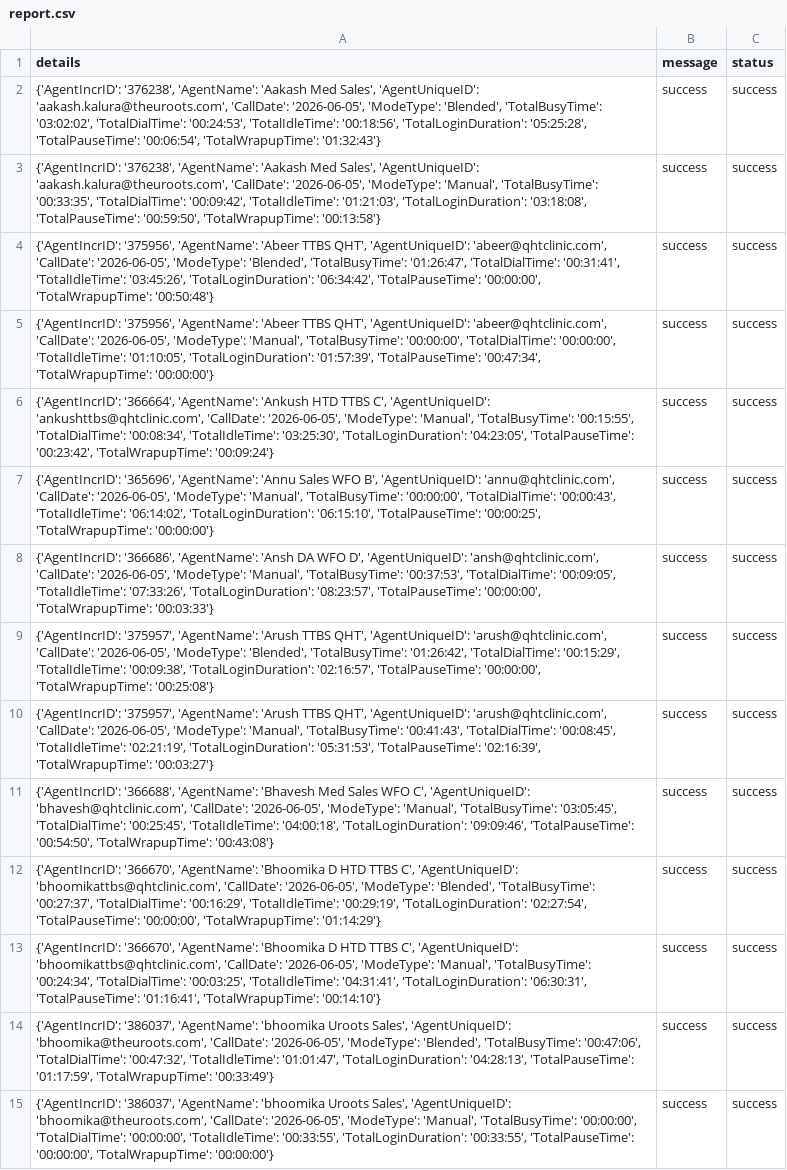
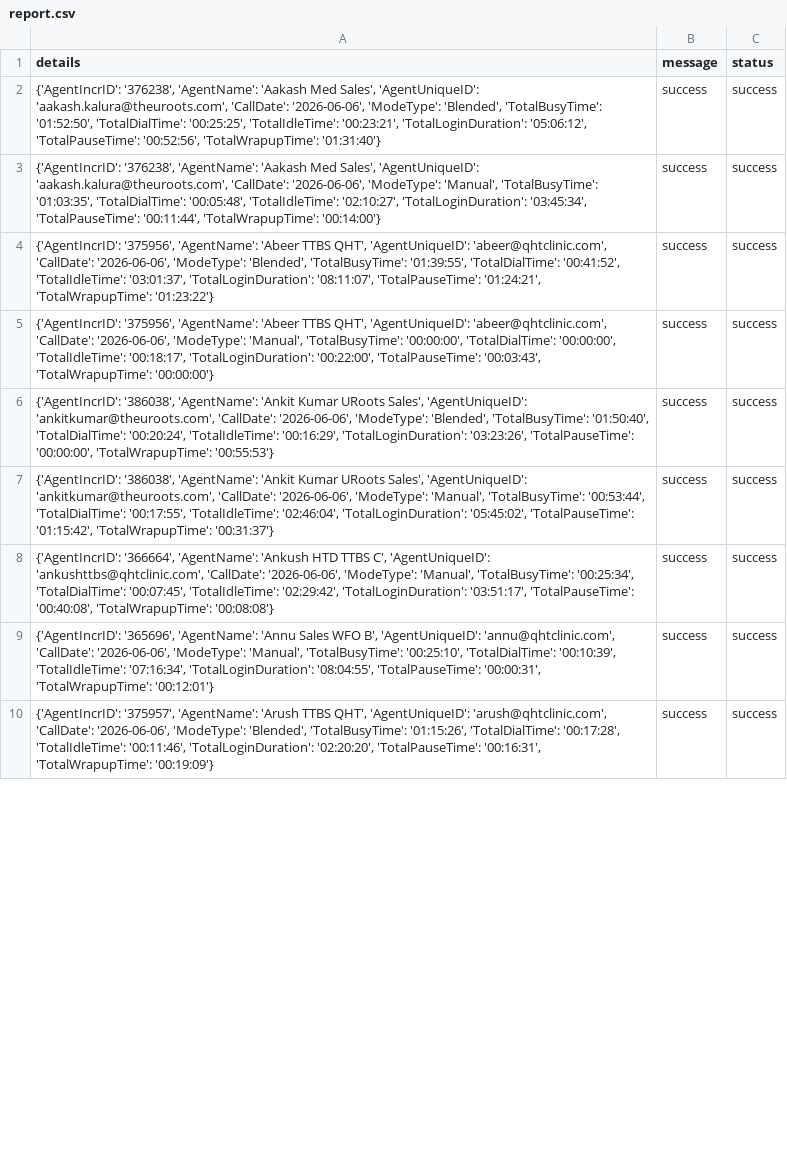
Before and after one commit to John-Cena-DEV/ozonetel_agents, a CSV file: report.csv, drawn as a sheet; only a part is shown; the diff covers the shown part only; the diff names each change by its address in the sheet, - before the commit and + after, or states it on an @@ line.

```diff
--- a/report.csv
+++ b/report.csv
-A2 (details): …'aakash.kalura@theuroots.com', 'CallDate': '2026-06-05', 'ModeType': 'Blended', 'TotalBusyTime': '03:02:02', 'TotalDialTime': '00:24:53', 'TotalIdleTime': '00:18:56', 'TotalLoginDuration': '05:25:28', 'TotalPauseTime': '00:06:54', 'TotalWrapupTime': '01:32:43'}
+A2 (details): …'aakash.kalura@theuroots.com', 'CallDate': '2026-06-06', 'ModeType': 'Blended', 'TotalBusyTime': '01:52:50', 'TotalDialTime': '00:25:25', 'TotalIdleTime': '00:23:21', 'TotalLoginDuration': '05:06:12', 'TotalPauseTime': '00:52:56', 'TotalWrapupTime': '01:31:40'}
-A3 (details): …'aakash.kalura@theuroots.com', 'CallDate': '2026-06-05', 'ModeType': 'Manual', 'TotalBusyTime': '00:33:35', 'TotalDialTime': '00:09:42', 'TotalIdleTime': '01:21:03', 'TotalLoginDuration': '03:18:08', 'TotalPauseTime': '00:59:50', 'TotalWrapupTime': '00:13:58'}
+A3 (details): …'aakash.kalura@theuroots.com', 'CallDate': '2026-06-06', 'ModeType': 'Manual', 'TotalBusyTime': '01:03:35', 'TotalDialTime': '00:05:48', 'TotalIdleTime': '02:10:27', 'TotalLoginDuration': '03:45:34', 'TotalPauseTime': '00:11:44', 'TotalWrapupTime': '00:14:00'}
-A4 (details): …'abeer@qhtclinic.com', 'CallDate': '2026-06-05', 'ModeType': 'Blended', 'TotalBusyTime': '01:26:47', 'TotalDialTime': '00:31:41', 'TotalIdleTime': '03:45:26', 'TotalLoginDuration': '06:34:42', 'TotalPauseTime': '00:00:00', 'TotalWrapupTime': '00:50:48'}
+A4 (details): …'abeer@qhtclinic.com', 'CallDate': '2026-06-06', 'ModeType': 'Blended', 'TotalBusyTime': '01:39:55', 'TotalDialTime': '00:41:52', 'TotalIdleTime': '03:01:37', 'TotalLoginDuration': '08:11:07', 'TotalPauseTime': '01:24:21', 'TotalWrapupTime': '01:23:22'}
-A5 (details): …'abeer@qhtclinic.com', 'CallDate': '2026-06-05', 'ModeType': 'Manual', 'TotalBusyTime': '00:00:00', 'TotalDialTime': '00:00:00', 'TotalIdleTime': '01:10:05', 'TotalLoginDuration': '01:57:39', 'TotalPauseTime': '00:47:34', 'TotalWrapupTime': '00:00:00'}
+A5 (details): …'abeer@qhtclinic.com', 'CallDate': '2026-06-06', 'ModeType': 'Manual', 'TotalBusyTime': '00:00:00', 'TotalDialTime': '00:00:00', 'TotalIdleTime': '00:18:17', 'TotalLoginDuration': '00:22:00', 'TotalPauseTime': '00:03:43', 'TotalWrapupTime': '00:00:00'}
-A6 (details): {'AgentIncrID': '366664', 'AgentName': 'Ankush HTD TTBS C', 'AgentUniqueID': 'ankushttbs@qhtclinic.com', 'CallDate': '2026-06-05', 'ModeType': 'Manual', 'TotalBusyTime': '00:15:55', 'TotalDialTime': '00:08:34', 'TotalIdleTime': '03:25:30', 'TotalLoginDuration': '04:23:05', 'TotalPauseTime': '00:23:42', 'TotalWrapupTime': '00:09:24'}
+A6 (details): {'AgentIncrID': '386038', 'AgentName': 'Ankit Kumar URoots Sales', 'AgentUniqueID': 'ankitkumar@theuroots.com', 'CallDate': '2026-06-06', 'ModeType': 'Blended', 'TotalBusyTime': '01:50:40', 'TotalDialTime': '00:20:24', 'TotalIdleTime': '00:16:29', 'TotalLoginDuration': '03:23:26', 'TotalPauseTime': '00:00:00', 'TotalWrapupTime': '00:55:53'}
-A7 (details): {'AgentIncrID': '365696', 'AgentName': 'Annu Sales WFO B', 'AgentUniqueID': 'annu@qhtclinic.com', 'CallDate': '2026-06-05', 'ModeType': 'Manual', 'TotalBusyTime': '00:00:00', 'TotalDialTime': '00:00:43', 'TotalIdleTime': '06:14:02', 'TotalLoginDuration': '06:15:10', 'TotalPauseTime': '00:00:25', 'TotalWrapupTime': '00:00:00'}
+A7 (details): {'AgentIncrID': '386038', 'AgentName': 'Ankit Kumar URoots Sales', 'AgentUniqueID': 'ankitkumar@theuroots.com', 'CallDate': '2026-06-06', 'ModeType': 'Manual', 'TotalBusyTime': '00:53:44', 'TotalDialTime': '00:17:55', 'TotalIdleTime': '02:46:04', 'TotalLoginDuration': '05:45:02', 'TotalPauseTime': '01:15:42', 'TotalWrapupTime': '00:31:37'}
-A8 (details): {'AgentIncrID': '366686', 'AgentName': 'Ansh DA WFO D', 'AgentUniqueID': 'ansh@qhtclinic.com', 'CallDate': '2026-06-05', 'ModeType': 'Manual', 'TotalBusyTime': '00:37:53', 'TotalDialTime': '00:09:05', 'TotalIdleTime': '07:33:26', 'TotalLoginDuration': '08:23:57', 'TotalPauseTime': '00:00:00', 'TotalWrapupTime': '00:03:33'}
+A8 (details): {'AgentIncrID': '366664', 'AgentName': 'Ankush HTD TTBS C', 'AgentUniqueID': 'ankushttbs@qhtclinic.com', 'CallDate': '2026-06-06', 'ModeType': 'Manual', 'TotalBusyTime': '00:25:34', 'TotalDialTime': '00:07:45', 'TotalIdleTime': '02:29:42', 'TotalLoginDuration': '03:51:17', 'TotalPauseTime': '00:40:08', 'TotalWrapupTime': '00:08:08'}
-A9 (details): {'AgentIncrID': '375957', 'AgentName': 'Arush TTBS QHT', 'AgentUniqueID': 'arush@qhtclinic.com', 'CallDate': '2026-06-05', 'ModeType': 'Blended', 'TotalBusyTime': '01:26:42', 'TotalDialTime': '00:15:29', 'TotalIdleTime': '00:09:38', 'TotalLoginDuration': '02:16:57', 'TotalPauseTime': '00:00:00', 'TotalWrapupTime': '00:25:08'}
+A9 (details): {'AgentIncrID': '365696', 'AgentName': 'Annu Sales WFO B', 'AgentUniqueID': 'annu@qhtclinic.com', 'CallDate': '2026-06-06', 'ModeType': 'Manual', 'TotalBusyTime': '00:25:10', 'TotalDialTime': '00:10:39', 'TotalIdleTime': '07:16:34', 'TotalLoginDuration': '08:04:55', 'TotalPauseTime': '00:00:31', 'TotalWrapupTime': '00:12:01'}
-A10 (details): …'arush@qhtclinic.com', 'CallDate': '2026-06-05', 'ModeType': 'Manual', 'TotalBusyTime': '00:41:43', 'TotalDialTime': '00:08:45', 'TotalIdleTime': '02:21:19', 'TotalLoginDuration': '05:31:53', 'TotalPauseTime': '02:16:39', 'TotalWrapupTime': '00:03:27'}
+A10 (details): …'arush@qhtclinic.com', 'CallDate': '2026-06-06', 'ModeType': 'Blended', 'TotalBusyTime': '01:15:26', 'TotalDialTime': '00:17:28', 'TotalIdleTime': '00:11:46', 'TotalLoginDuration': '02:20:20', 'TotalPauseTime': '00:16:31', 'TotalWrapupTime': '00:19:09'}
-row 11: {'AgentIncrID': '366688', 'AgentName': 'Bhavesh Med Sales WFO C', 'AgentUniqueID': 'bhavesh@qhtclinic.com', 'CallDate': '2026-06-05', 'ModeType': 'Manual', 'TotalBusyTime': '03:05:45', 'TotalDialTime': '00:25:45', 'TotalIdleTime': '04:00:18', 'TotalLoginDuration': '09:09:46', 'TotalPauseTime': '00:54:50', 'TotalWrapupTime': '00:43:08'} | success | success
-row 12: {'AgentIncrID': '366670', 'AgentName': 'Bhoomika D HTD TTBS C', 'AgentUniqueID': 'bhoomikattbs@qhtclinic.com', 'CallDate': '2026-06-05', 'ModeType': 'Blended', 'TotalBusyTime': '00:27:37', 'TotalDialTime': '00:16:29', 'TotalIdleTime': '00:29:19', 'TotalLoginDuration': '02:27:54', 'TotalPauseTime': '00:00:00', 'TotalWrapupTime': '01:14:29'} | success | success
-row 13: {'AgentIncrID': '366670', 'AgentName': 'Bhoomika D HTD TTBS C', 'AgentUniqueID': 'bhoomikattbs@qhtclinic.com', 'CallDate': '2026-06-05', 'ModeType': 'Manual', 'TotalBusyTime': '00:24:34', 'TotalDialTime': '00:03:25', 'TotalIdleTime': '04:31:41', 'TotalLoginDuration': '06:30:31', 'TotalPauseTime': '01:16:41', 'TotalWrapupTime': '00:14:10'} | success | success
-row 14: {'AgentIncrID': '386037', 'AgentName': 'bhoomika Uroots Sales', 'AgentUniqueID': 'bhoomika@theuroots.com', 'CallDate': '2026-06-05', 'ModeType': 'Blended', 'TotalBusyTime': '00:47:06', 'TotalDialTime': '00:47:32', 'TotalIdleTime': '01:01:47', 'TotalLoginDuration': '04:28:13', 'TotalPauseTime': '01:17:59', 'TotalWrapupTime': '00:33:49'} | success | success
-row 15: {'AgentIncrID': '386037', 'AgentName': 'bhoomika Uroots Sales', 'AgentUniqueID': 'bhoomika@theuroots.com', 'CallDate': '2026-06-05', 'ModeType': 'Manual', 'TotalBusyTime': '00:00:00', 'TotalDialTime': '00:00:00', 'TotalIdleTime': '00:33:55', 'TotalLoginDuration': '00:33:55', 'TotalPauseTime': '00:00:00', 'TotalWrapupTime': '00:00:00'} | success | success
```
Also changed, not shown: 5 removed rows and 32 edited cells elsewhere in this file.
